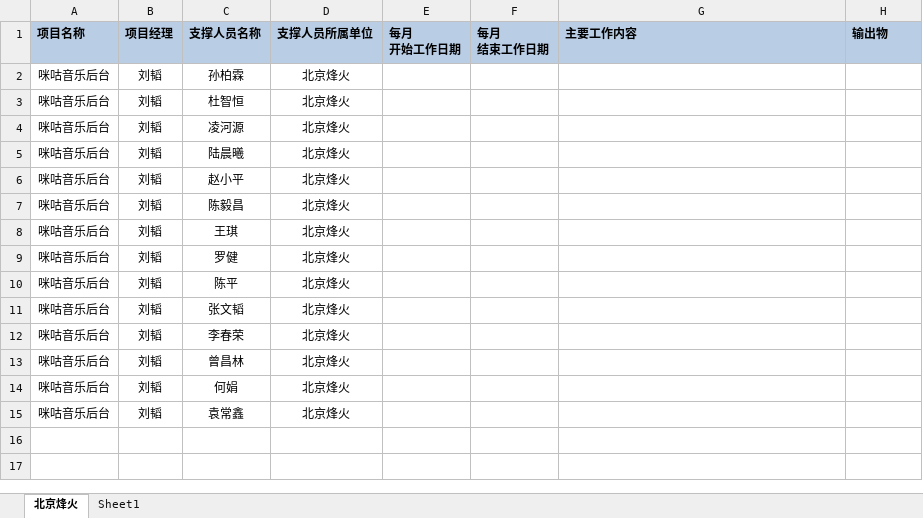
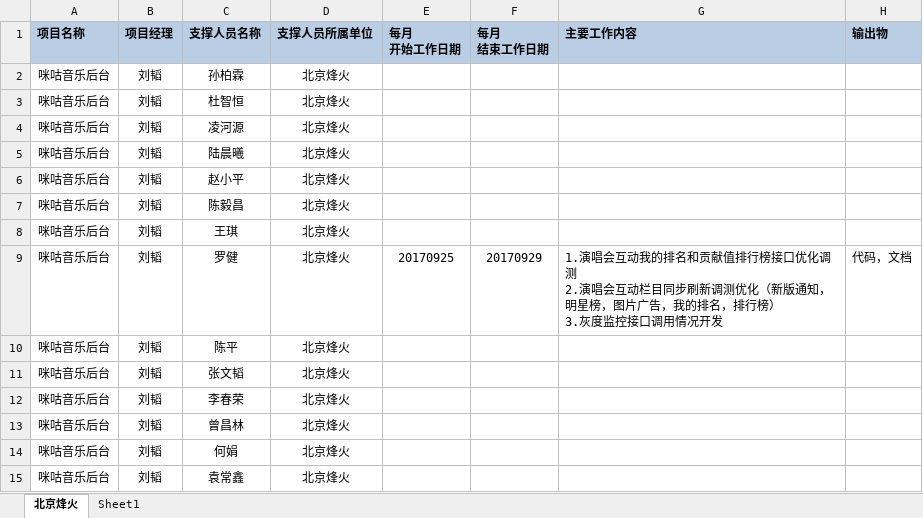
Before and after one commit to just-forking/weekReport, an Excel workbook: 20170929周报/技术支撑服务人员周报日报-20170929.xlsx, sheet 北京烽火, drawn as a sheet; values as stored, in another font and other column widths than the file's, no borders; ↵ is a line break in a cell; the diff names each change by its address in the sheet, - before the commit and + after, or states it on an @@ line.

```diff
--- a/20170929周报/技术支撑服务人员周报日报-20170929.xlsx (sheet 北京烽火)
+++ b/20170929周报/技术支撑服务人员周报日报-20170929.xlsx (sheet 北京烽火)
-E9 (每月 开始工作日期): (empty)
+E9 (每月 开始工作日期): 20170925
-F9 (每月 结束工作日期): (empty)
+F9 (每月 结束工作日期): 20170929
-G9 (主要工作内容): (empty)
+G9 (主要工作内容): 1.演唱会互动我的排名和贡献值排行榜接口优化调测 ↵ 2.演唱会互动栏目同步刷新调测优化（新版通知，明星榜，图片广告，我的排名，排行榜） ↵ 3.灰度监控接口调用情况开发
-H9 (输出物): (empty)
+H9 (输出物): 代码，文档
```
Also changed, not shown: 20170922周报/技术支撑服务人员周报日报-20170922.xlsx, 2 other files.
